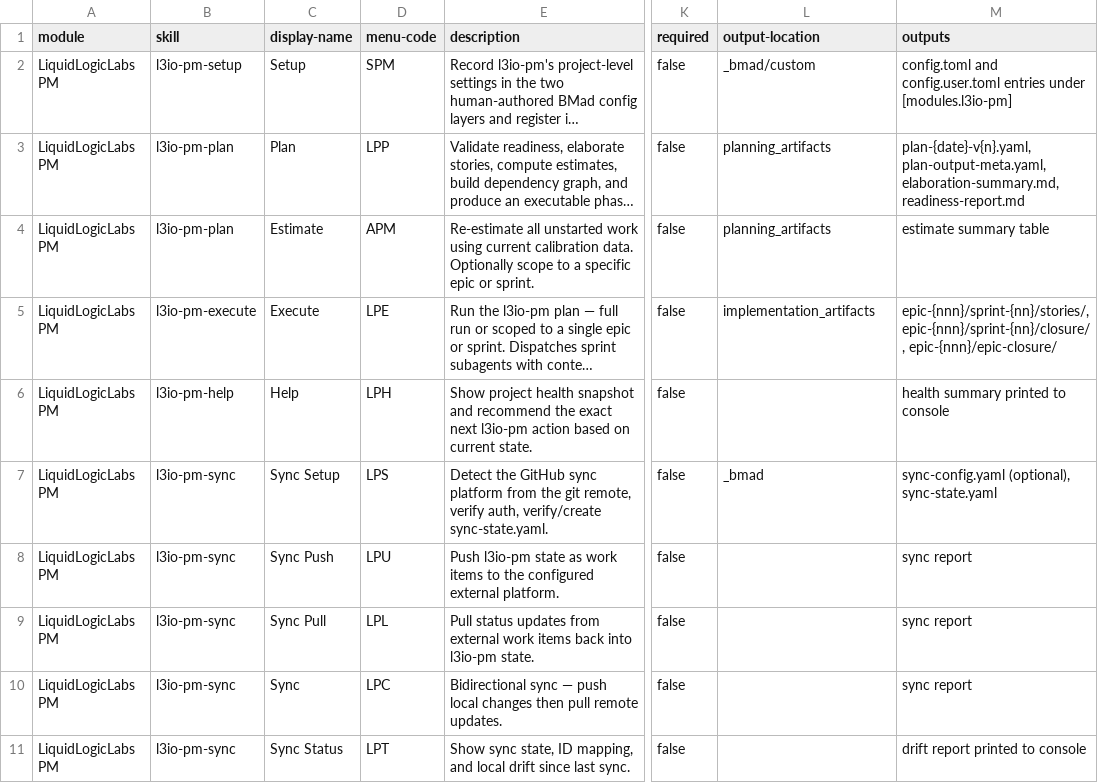
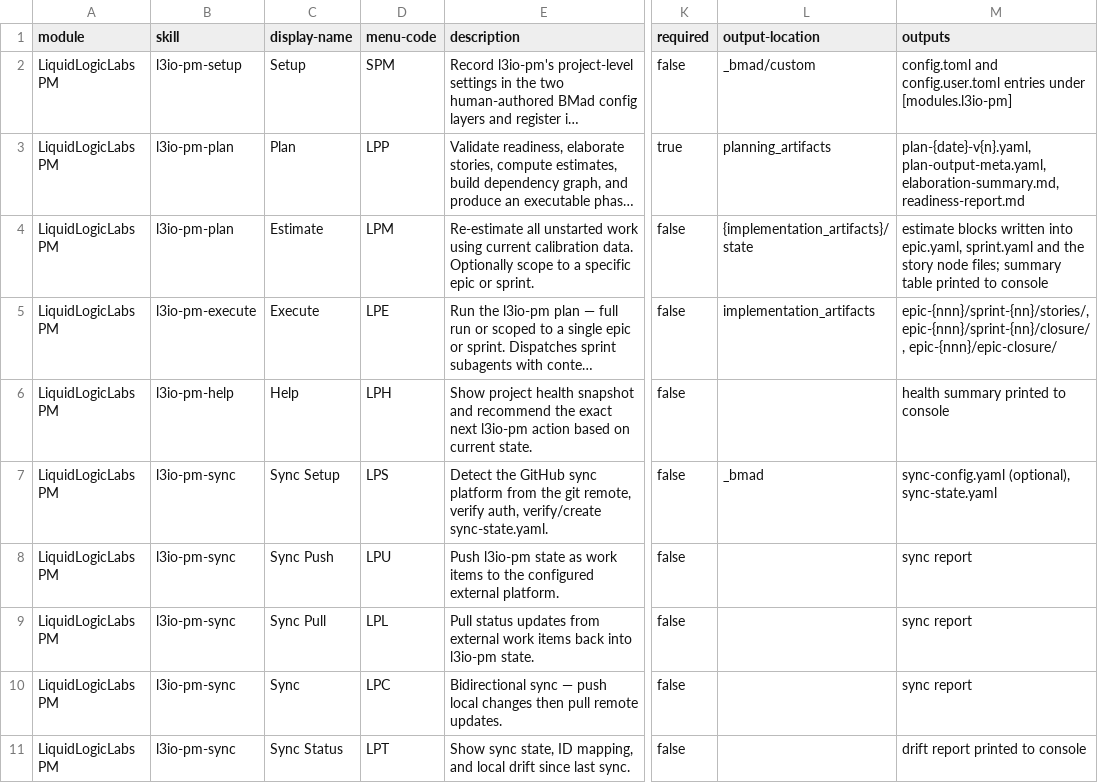
Before and after one commit to LiquidLogicLabs/bmad-extensions, a CSV file: skills/l3io-pm-setup/assets/module-help.csv, drawn as a sheet; only a part is shown, gaps mark what is left out; long unchanged cells end in …; the diff names each change by its address in the sheet, - before the commit and + after, or states it on an @@ line.

```diff
--- a/skills/l3io-pm-setup/assets/module-help.csv
+++ b/skills/l3io-pm-setup/assets/module-help.csv
-K3 (required): false
+K3 (required): true
-D4 (menu-code): APM
+D4 (menu-code): LPM
-L4 (output-location): planning_artifacts
+L4 (output-location): {implementation_artifacts}/state
-M4 (outputs): estimate summary table
+M4 (outputs): estimate blocks written into epic.yaml, sprint.yaml and the story node files; summary table printed to console
```
